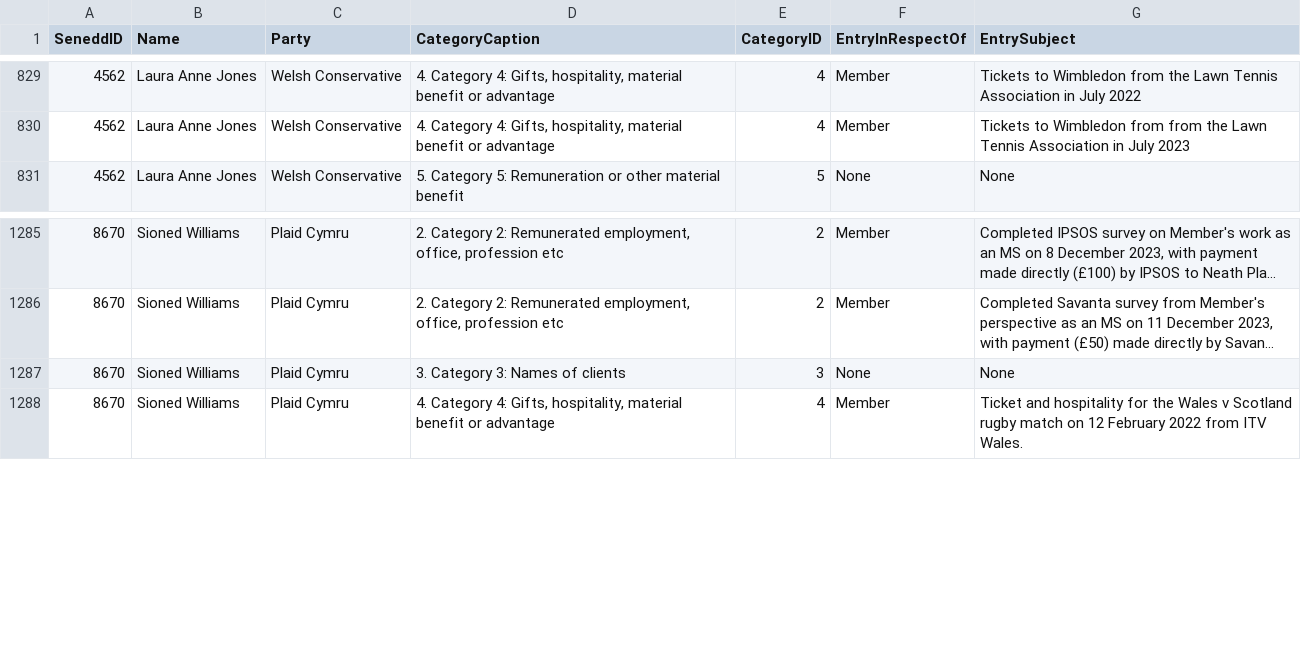
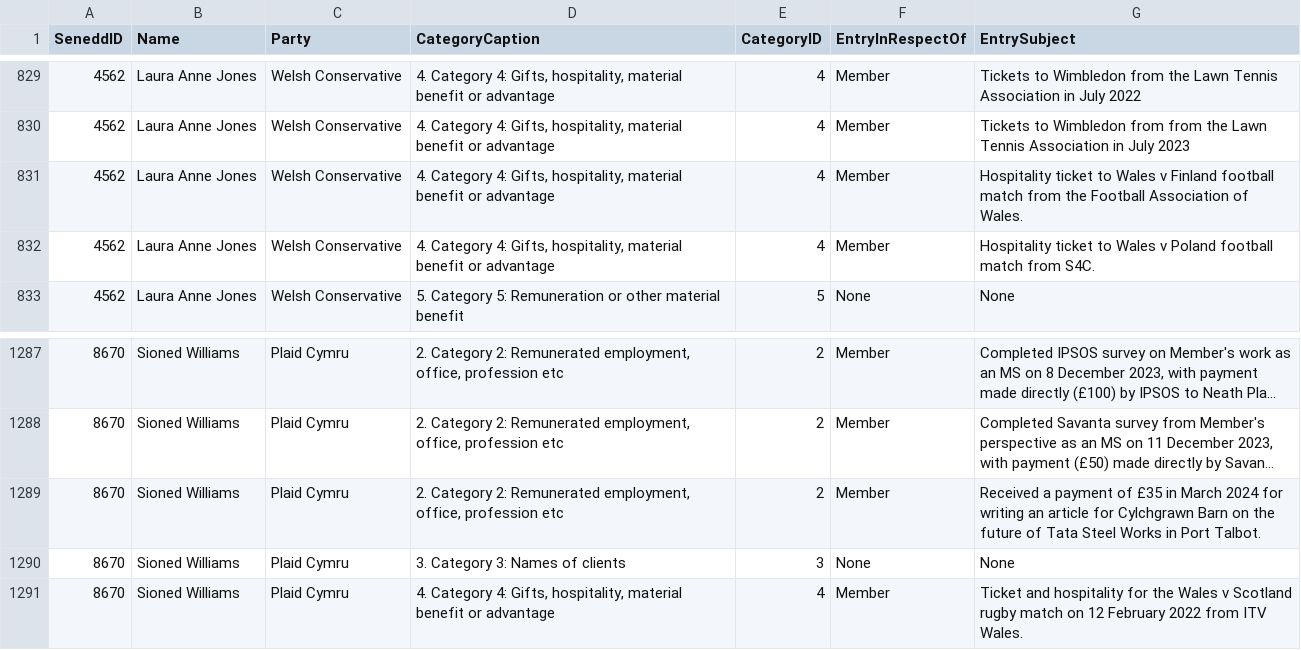
Before and after one commit to stupidpupil/senedd_scraper, a CSV file: interests.csv, drawn as a sheet; only a part is shown, gaps mark what is left out; long unchanged cells end in …; the diff names each change by its address in the sheet, - before the commit and + after, or states it on an @@ line.

```diff
--- a/interests.csv
+++ b/interests.csv
+row 831: 4562 | Laura Anne Jones | Welsh Conservative | 4. Category 4: Gifts, hospitality, material benefit or advantage | 4 | Member | Hospitality ticket to Wales v Finland football match from the Football Association of Wales.
+row 832: 4562 | Laura Anne Jones | Welsh Conservative | 4. Category 4: Gifts, hospitality, material benefit or advantage | 4 | Member | Hospitality ticket to Wales v Poland football match from S4C.
+row 1289: 8670 | Sioned Williams | Plaid Cymru | 2. Category 2: Remunerated employment, office, profession etc | 2 | Member | Received a payment of £35 in March 2024 for writing an article for Cylchgrawn Barn on the future of Tata Steel Works in Port Talbot.
```
Also changed, not shown: registers_by_senedd_id/4562.csv, registers_by_senedd_id/8670.csv, 1 other file.
